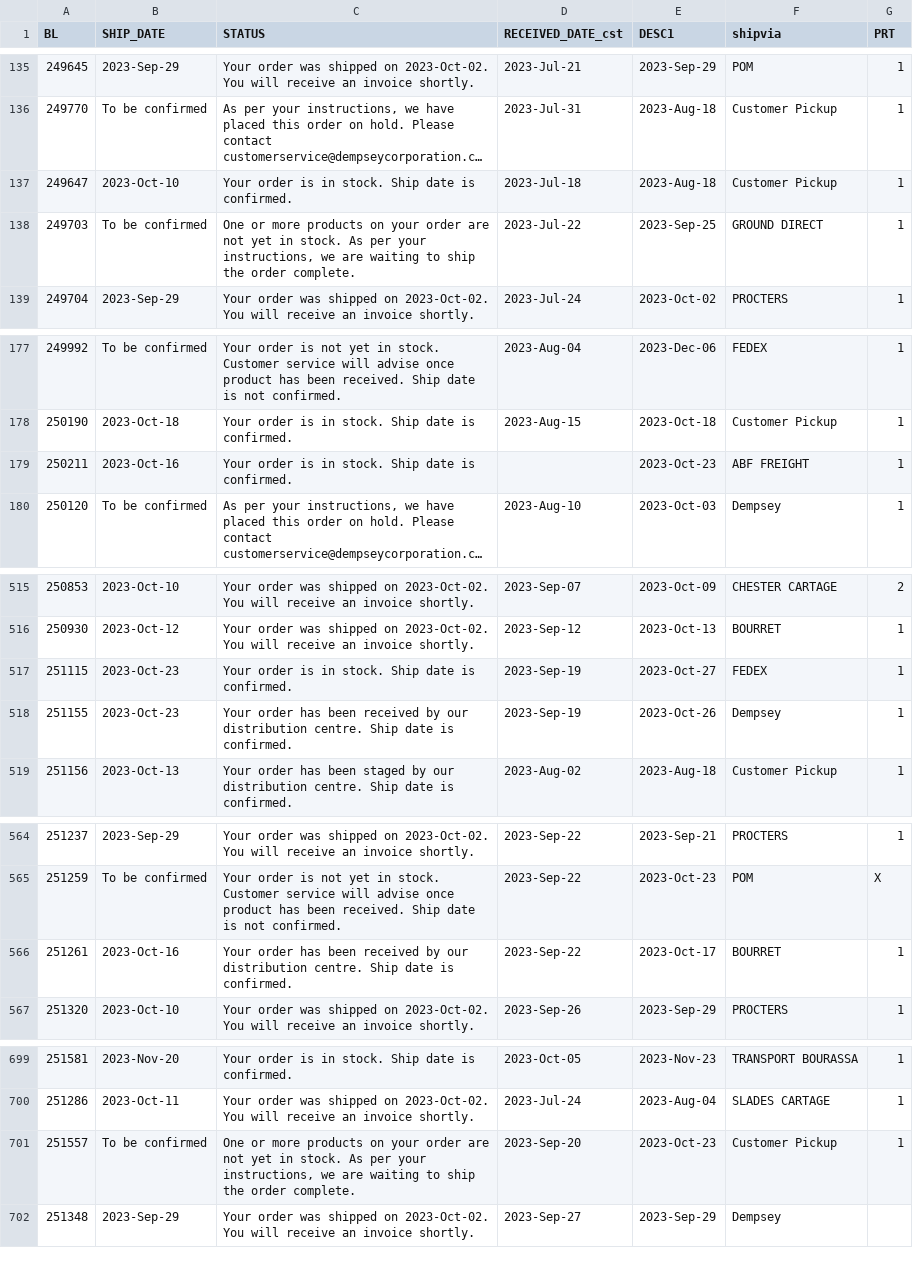
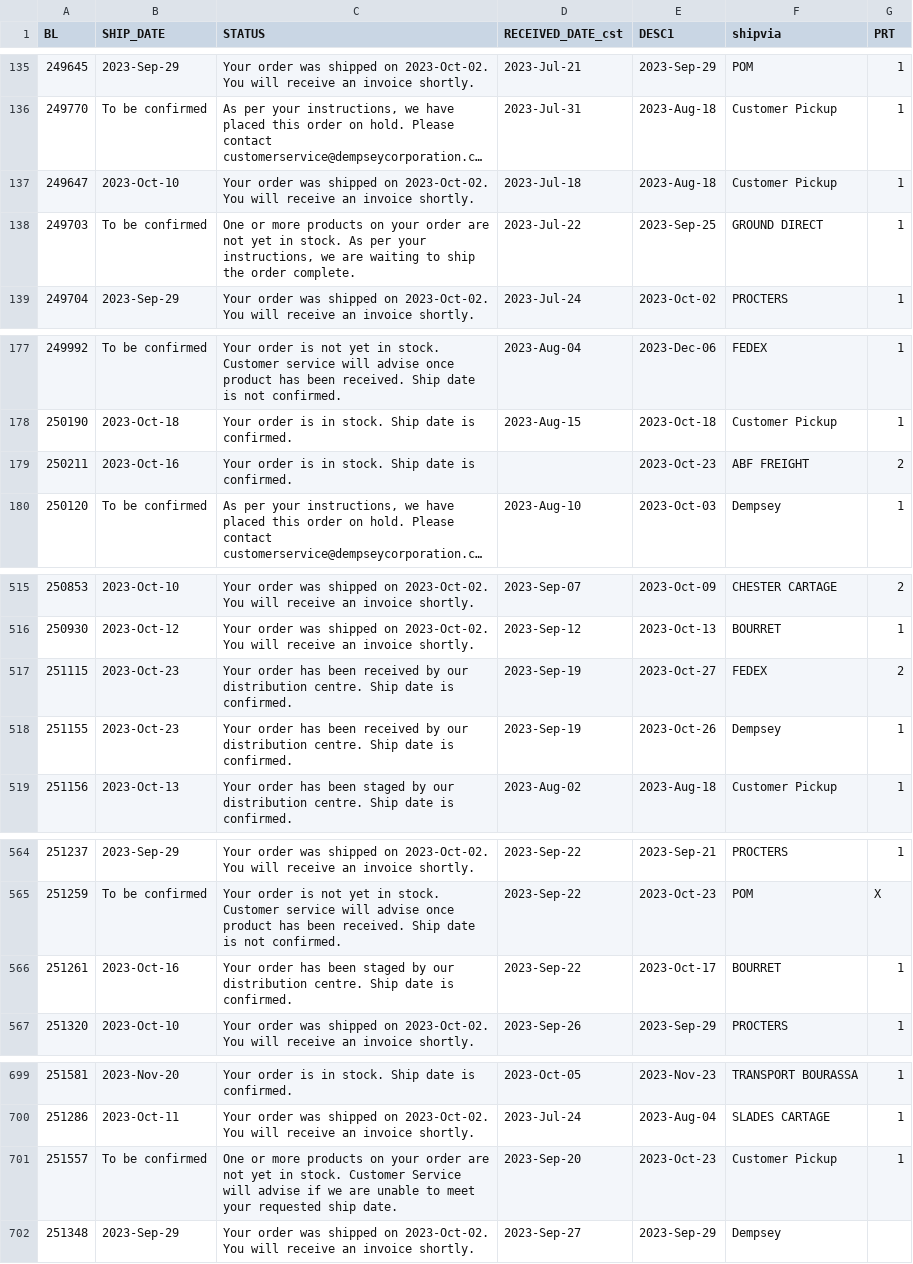
Before and after one commit to dempseysystems/dempseysystems.github.io, a CSV file: shipments - Dempsey Canada.csv, drawn as a sheet; only a part is shown, gaps mark what is left out; long unchanged cells end in …; the diff covers the shown part only; the diff names each change by its address in the sheet, - before the commit and + after, or states it on an @@ line.

```diff
--- a/shipments - Dempsey Canada.csv
+++ b/shipments - Dempsey Canada.csv
-C137 (STATUS): Your order is in stock. Ship date is confirmed.
+C137 (STATUS): Your order was shipped on 2023-Oct-02. You will receive an invoice shortly.
-G179 (PRT): 1
+G179 (PRT): 2
-C517 (STATUS): Your order is in stock. Ship date…
+C517 (STATUS): Your order has been received by our distribution centre. Ship date…
-G517 (PRT): 1
+G517 (PRT): 2
-C566 (STATUS): …has been received by our…
+C566 (STATUS): …has been staged by our…
-C701 (STATUS): …in stock. As per your instructions, we are waiting to ship the order complete.
+C701 (STATUS): …in stock. Customer Service will advise if we are unable to meet your requested ship date.
```
Also changed, not shown: 1 added row and 16 edited cells elsewhere in this file, ordhfile - Dempsey US.csv, 12 other files.
